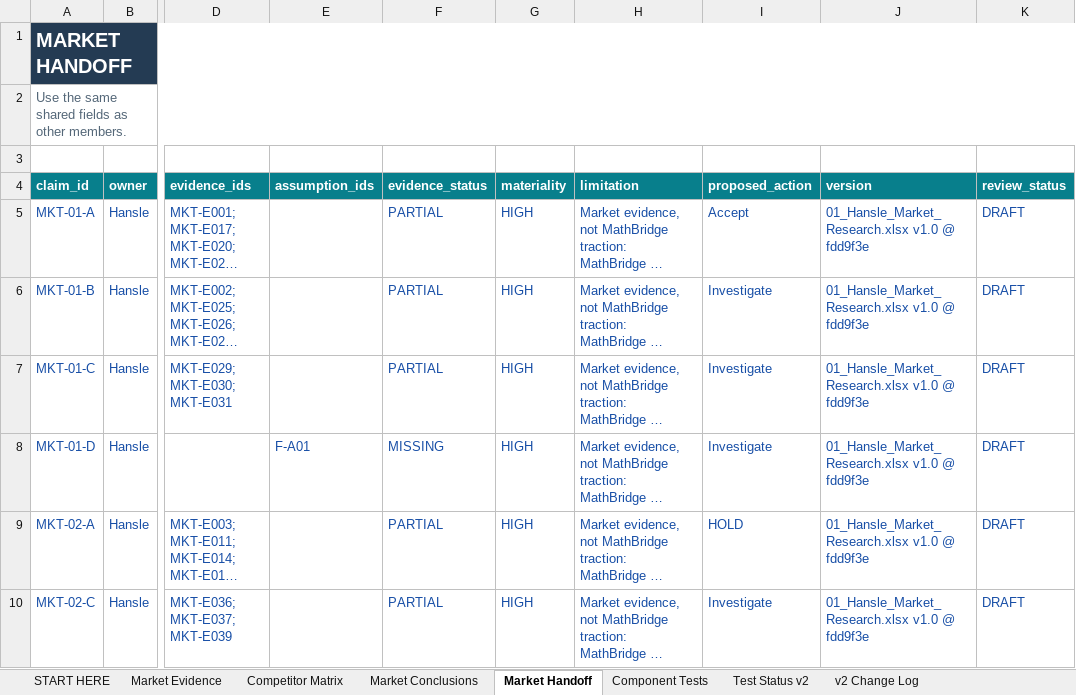
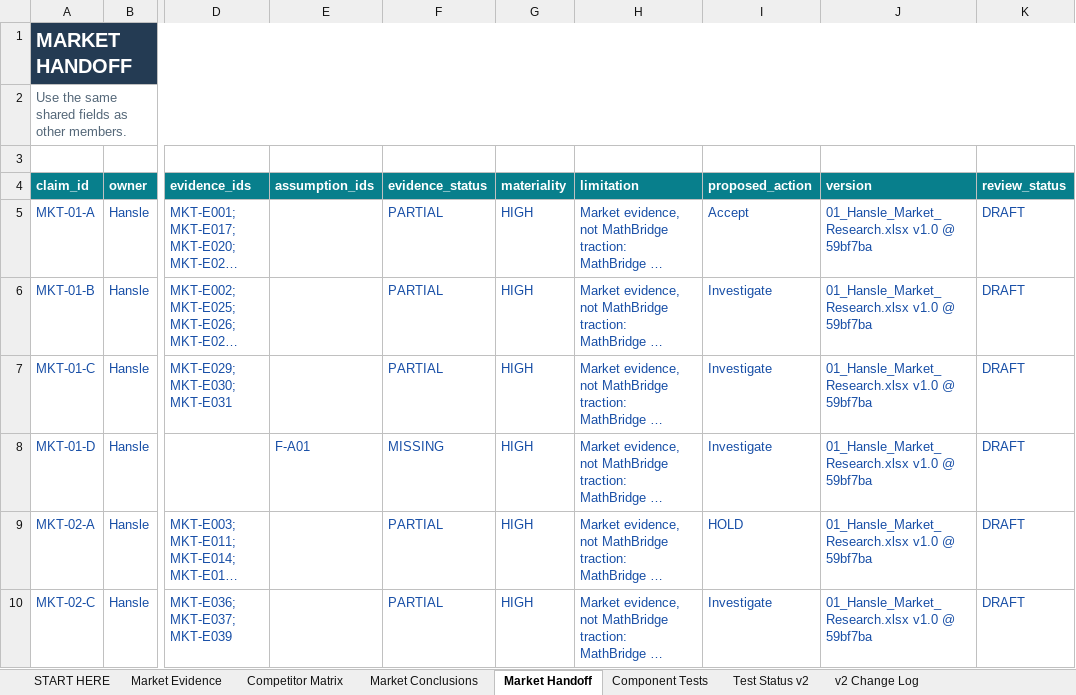
Before and after one commit to hanslelee/research-market-dump, an Excel workbook: market/out/01_Hansle_Market_Research.xlsx, sheet Market Handoff, drawn as a sheet; only a part is shown, gaps mark what is left out; long unchanged cells end in …; values as stored, in another font and other column widths than the file's, no borders; the diff names each change by its address in the sheet, - before the commit and + after, or states it on an @@ line.

```diff
--- a/market/out/01_Hansle_Market_Research.xlsx (sheet Market Handoff)
+++ b/market/out/01_Hansle_Market_Research.xlsx (sheet Market Handoff)
-J5:J10 (version): 01_Hansle_Market_Research.xlsx v1.0 @ fdd9f3e
+J5:J10 (version): 01_Hansle_Market_Research.xlsx v1.0 @ 59bf7ba
```
Also changed, not shown: sheet Market Evidence, 6 other files.
